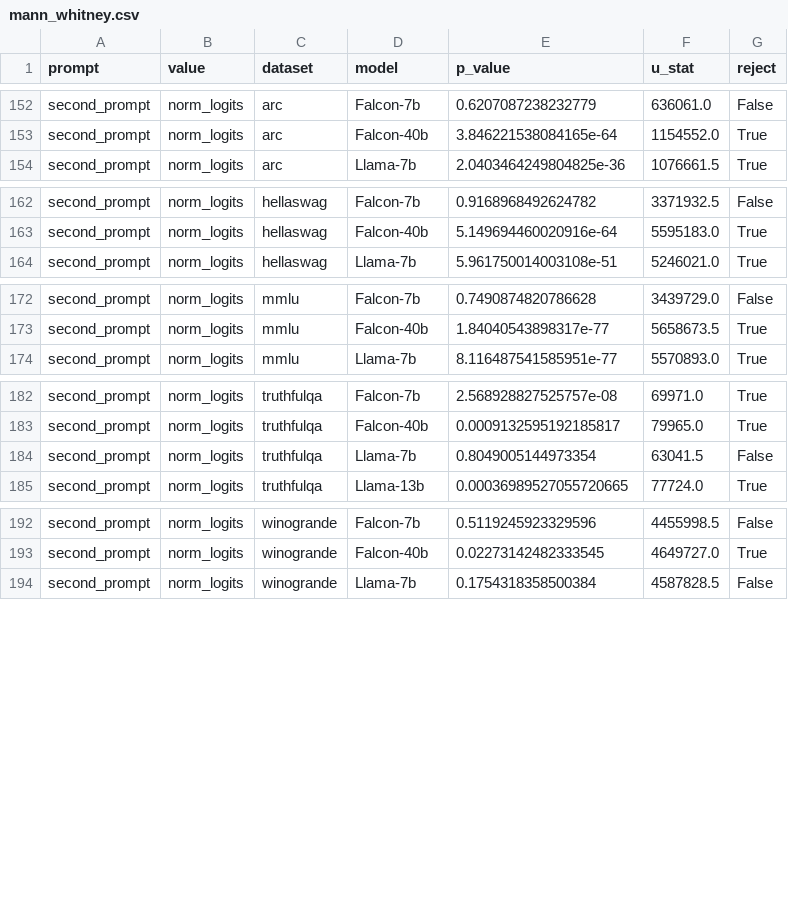
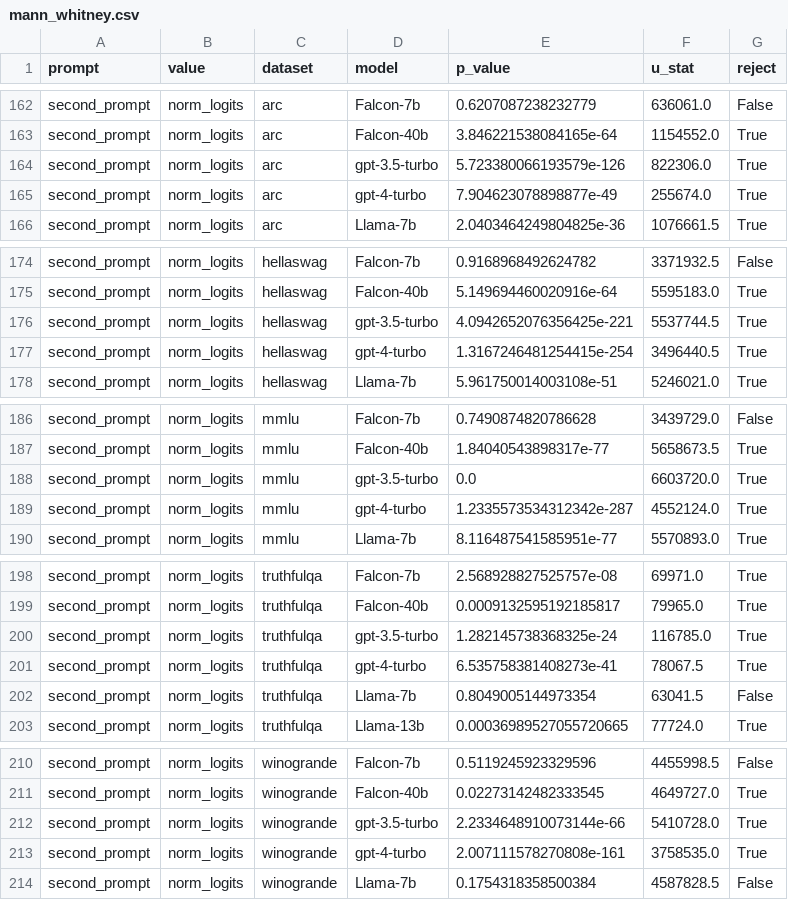
Before and after one commit to bplaut/caution-when-ood-llm, a CSV file: stat_tests_output/mann_whitney.csv, drawn as a sheet; only a part is shown, gaps mark what is left out; the diff covers the shown part only; the diff names each change by its address in the sheet, - before the commit and + after, or states it on an @@ line.

```diff
--- a/stat_tests_output/mann_whitney.csv
+++ b/stat_tests_output/mann_whitney.csv
+row 164: second_prompt | norm_logits | arc | gpt-3.5-turbo | 5.723380066193579e-126 | 822306.0 | True
+row 165: second_prompt | norm_logits | arc | gpt-4-turbo | 7.904623078898877e-49 | 255674.0 | True
+row 176: second_prompt | norm_logits | hellaswag | gpt-3.5-turbo | 4.0942652076356425e-221 | 5537744.5 | True
+row 177: second_prompt | norm_logits | hellaswag | gpt-4-turbo | 1.3167246481254415e-254 | 3496440.5 | True
+row 188: second_prompt | norm_logits | mmlu | gpt-3.5-turbo | 0.0 | 6603720.0 | True
+row 189: second_prompt | norm_logits | mmlu | gpt-4-turbo | 1.2335573534312342e-287 | 4552124.0 | True
+row 200: second_prompt | norm_logits | truthfulqa | gpt-3.5-turbo | 1.282145738368325e-24 | 116785.0 | True
+row 201: second_prompt | norm_logits | truthfulqa | gpt-4-turbo | 6.535758381408273e-41 | 78067.5 | True
+row 212: second_prompt | norm_logits | winogrande | gpt-3.5-turbo | 2.2334648910073144e-66 | 5410728.0 | True
+row 213: second_prompt | norm_logits | winogrande | gpt-4-turbo | 2.007111578270808e-161 | 3758535.0 | True
```
Also changed, not shown: 10 added rows elsewhere in this file, 2 other files.
